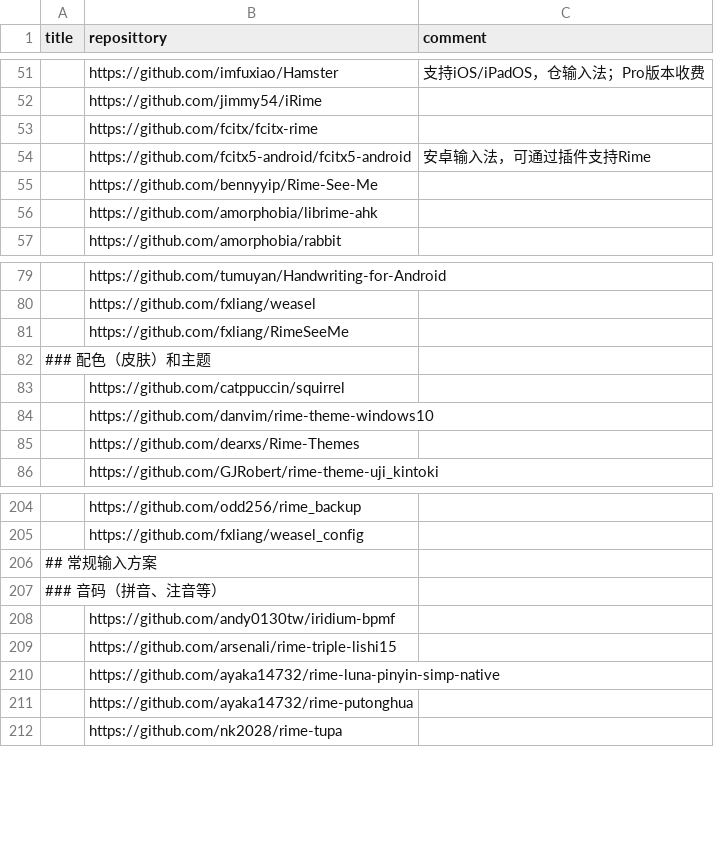
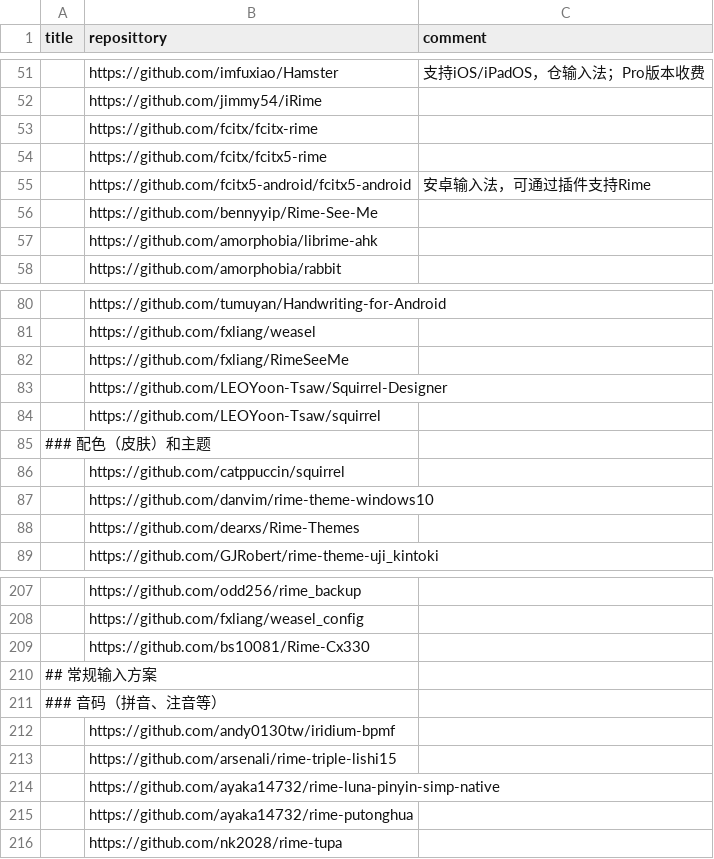
Before and after one commit to hantang/rime-list, a TSV file: data.tsv, drawn as a sheet; only a part is shown, gaps mark what is left out.

Commit message:
Update

```diff
--- a/data.tsv
+++ b/data.tsv
@@ -53,2 +53,3 @@ title	reposittory	comment
 	https://github.com/fcitx/fcitx-rime	
+	https://github.com/fcitx/fcitx5-rime	
 	https://github.com/fcitx5-android/fcitx5-android	安卓输入法，可通过插件支持Rime
@@ -81,2 +82,4 @@ title	reposittory	comment
 	https://github.com/fxliang/RimeSeeMe	
+	https://github.com/LEOYoon-Tsaw/Squirrel-Designer	
+	https://github.com/LEOYoon-Tsaw/squirrel	
 ### 配色（皮肤）和主题		
@@ -205,2 +208,3 @@ title	reposittory	comment
 	https://github.com/fxliang/weasel_config	
+	https://github.com/bs10081/Rime-Cx330	
 ## 常规输入方案		
```
